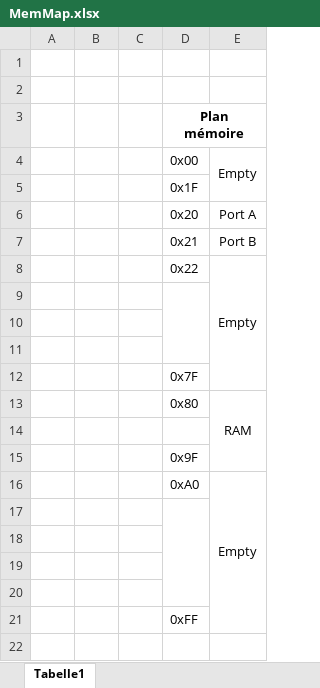
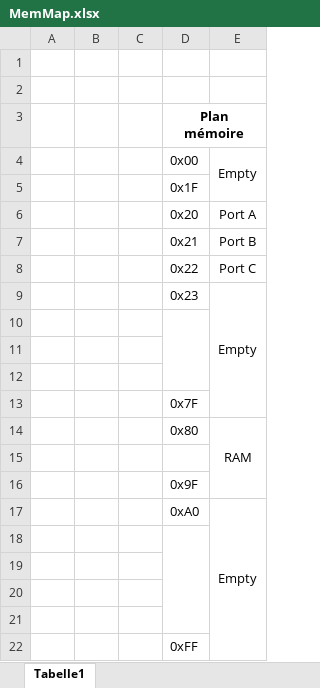
Before and after one commit to Isaac-Metthez/NanoProcessor, an Excel workbook: MemMap.xlsx, sheet Tabelle1, drawn as a sheet; values as stored, in another font and other column widths than the file's, no borders; addresses are those after the commit; the diff names each change by its address in the sheet, - before the commit and + after, or states it on an @@ line.

Commit message:
[Doc] Add port C

```diff
--- a/MemMap.xlsx (sheet Tabelle1)
+++ b/MemMap.xlsx (sheet Tabelle1)
+row 8:  |  |  | 0x22 | Port C
-D9: 0x22
+D9: 0x23
```
